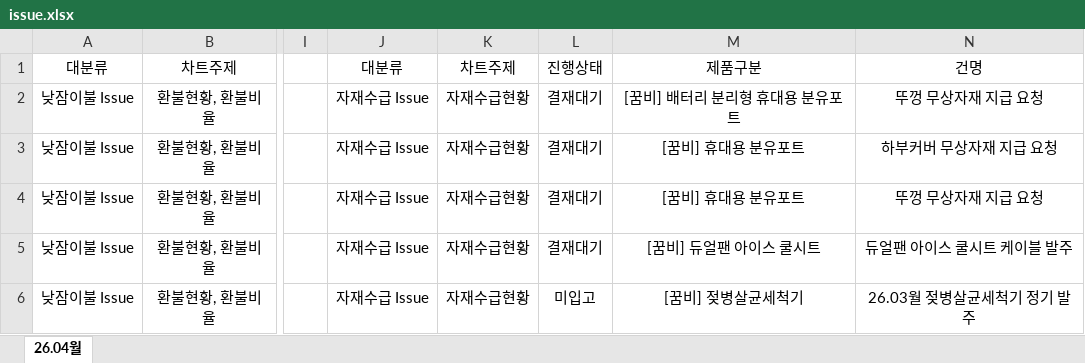
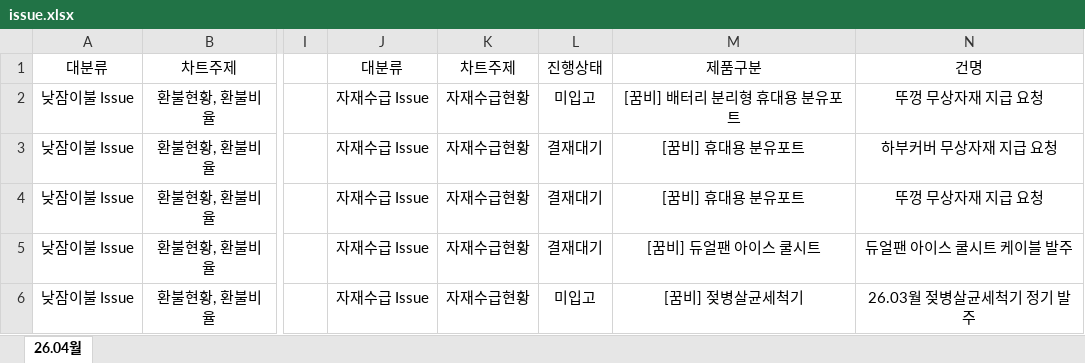
Before and after one commit to ggumbi-cs/dashboard, an Excel workbook: report/issue.xlsx, sheet 26.04월, drawn as a sheet; only a part is shown, gaps mark what is left out; values as stored, in another font and other column widths than the file's, no borders; the diff names each change by its address in the sheet, - before the commit and + after, or states it on an @@ line.

Commit message:
Add files via upload

```diff
--- a/report/issue.xlsx (sheet 26.04월)
+++ b/report/issue.xlsx (sheet 26.04월)
-L2 (진행상태): 결재대기
+L2 (진행상태): 미입고
```
